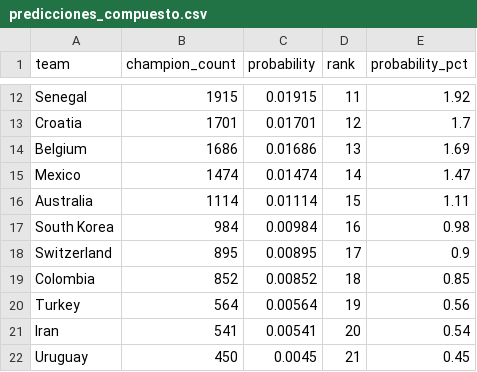
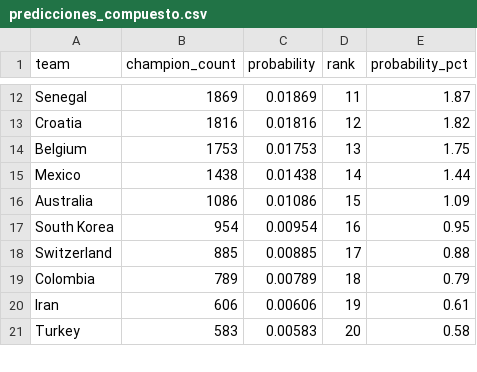
Before and after one commit to harbey-26/prediccion-mundial-2026, a CSV file: results/csv/predicciones_compuesto.csv, drawn as a sheet; only a part is shown, gaps mark what is left out; removed rows and columns are numbered as before the commit, all else as after; the diff covers the shown part only; the diff names each change by its address in the sheet, - before the commit and + after, or states it on an @@ line.

```diff
--- a/results/csv/predicciones_compuesto.csv
+++ b/results/csv/predicciones_compuesto.csv
-B12 (champion_count): 1915
+B12 (champion_count): 1869
-C12 (probability): 0.01915
+C12 (probability): 0.01869
-E12 (probability_pct): 1.92
+E12 (probability_pct): 1.87
-B13 (champion_count): 1701
+B13 (champion_count): 1816
-C13 (probability): 0.01701
+C13 (probability): 0.01816
-E13 (probability_pct): 1.7
+E13 (probability_pct): 1.82
-B14 (champion_count): 1686
+B14 (champion_count): 1753
-C14 (probability): 0.01686
+C14 (probability): 0.01753
-E14 (probability_pct): 1.69
+E14 (probability_pct): 1.75
-B15 (champion_count): 1474
+B15 (champion_count): 1438
-C15 (probability): 0.01474
+C15 (probability): 0.01438
-E15 (probability_pct): 1.47
+E15 (probability_pct): 1.44
-B16 (champion_count): 1114
+B16 (champion_count): 1086
-C16 (probability): 0.01114
+C16 (probability): 0.01086
-E16 (probability_pct): 1.11
+E16 (probability_pct): 1.09
-B17 (champion_count): 984
+B17 (champion_count): 954
-C17 (probability): 0.00984
+C17 (probability): 0.00954
-E17 (probability_pct): 0.98
+E17 (probability_pct): 0.95
-B18 (champion_count): 895
+B18 (champion_count): 885
-C18 (probability): 0.00895
+C18 (probability): 0.00885
-E18 (probability_pct): 0.9
+E18 (probability_pct): 0.88
-B19 (champion_count): 852
+B19 (champion_count): 789
-C19 (probability): 0.00852
+C19 (probability): 0.00789
-E19 (probability_pct): 0.85
+E19 (probability_pct): 0.79
-row 20: Turkey | 564 | 0.00564 | 19 | 0.56
-B20 (champion_count): 541
+B20 (champion_count): 606
-C20 (probability): 0.00541
+C20 (probability): 0.00606
-D20 (rank): 20
+D20 (rank): 19
-E20 (probability_pct): 0.54
+E20 (probability_pct): 0.61
-row 22: Uruguay | 450 | 0.0045 | 21 | 0.45
+row 21: Turkey | 583 | 0.00583 | 20 | 0.58
```
Also changed, not shown: 7 added rows, 7 removed rows and 76 edited cells elsewhere in this file, results/csv/comparacion_modelos.csv, 3 other files.
